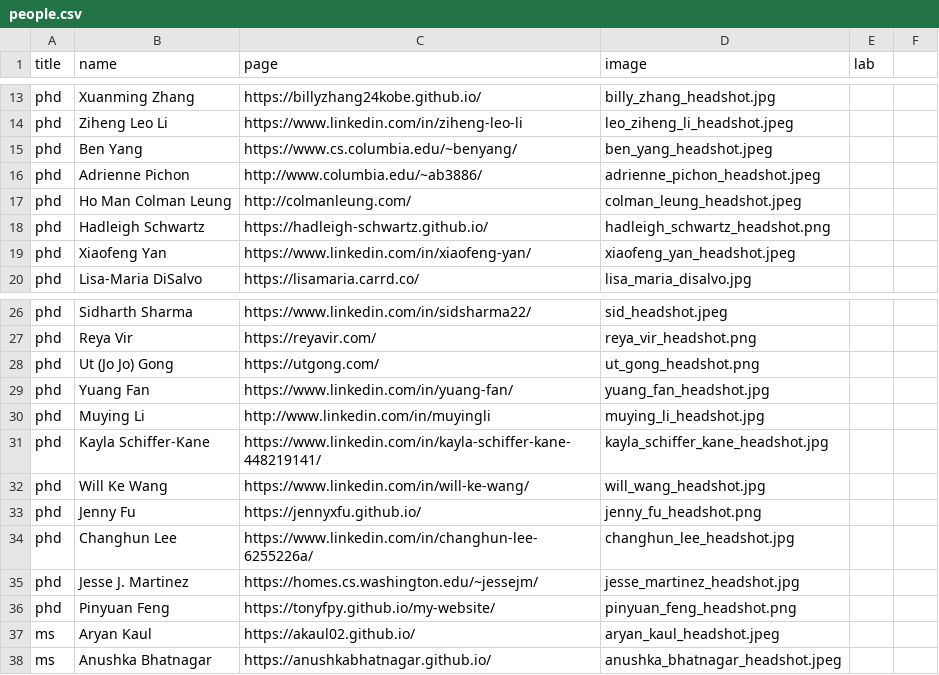
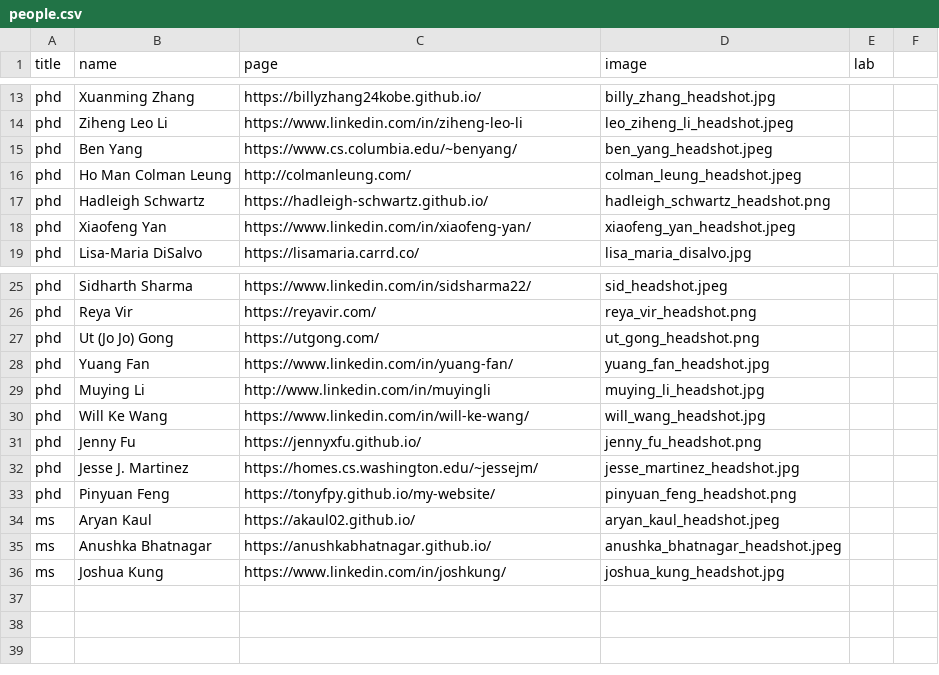
Before and after one commit to ColumbiaHCI/ColumbiaHCI.github.io, a CSV file: data/people.csv, drawn as a sheet; only a part is shown, gaps mark what is left out; removed rows and columns are numbered as before the commit, all else as after; the diff names each change by its address in the sheet, - before the commit and + after, or states it on an @@ line.

Commit message:
Update member list, use percentage text sizes, and add a skip link

```diff
--- a/data/people.csv
+++ b/data/people.csv
-row 16: phd | Adrienne Pichon | http://www.columbia.edu/~ab3886/ | adrienne_pichon_headshot.jpeg
-row 31: phd | Kayla Schiffer-Kane | https://www.linkedin.com/in/kayla-schiffer-kane-448219141/ | kayla_schiffer_kane_headshot.jpg
-row 34: phd | Changhun Lee | https://www.linkedin.com/in/changhun-lee-6255226a/ | changhun_lee_headshot.jpg
+row 36: ms | Joshua Kung | https://www.linkedin.com/in/joshkung/ | joshua_kung_headshot.jpg
```
Also changed, not shown: 8 other files.
